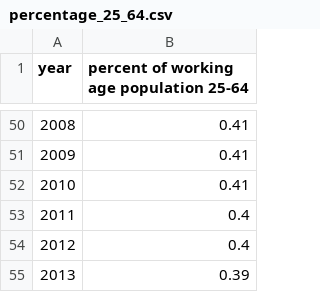
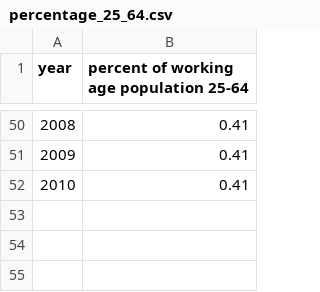
Before and after one commit to annelatsko/congress_data_stat1291, a CSV file: clean_data/percentage_25_64.csv, drawn as a sheet; only a part is shown, gaps mark what is left out.

```diff
--- a/clean_data/percentage_25_64.csv
+++ b/clean_data/percentage_25_64.csv
@@ -52,4 +52 @@ year,percent of working age population 25-64
 2010,0.41
-2011,0.4
-2012,0.4
-2013,0.39
```
Also changed, not shown: clean_data/gdp.csv, clean_data/gdp_change.csv, 7 other files.
